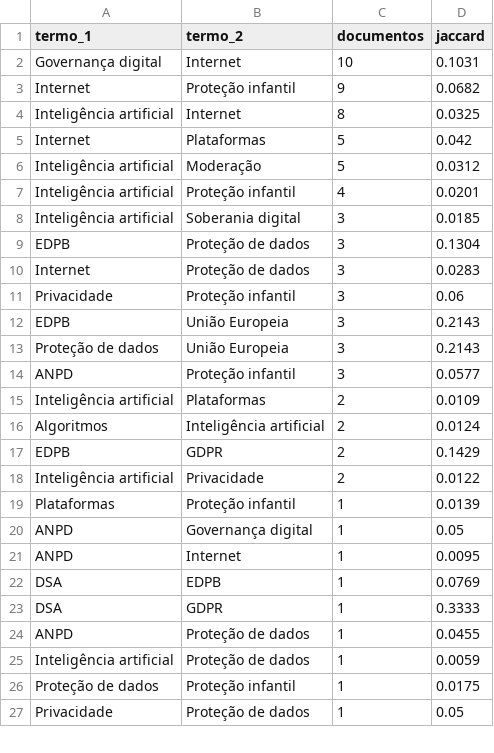
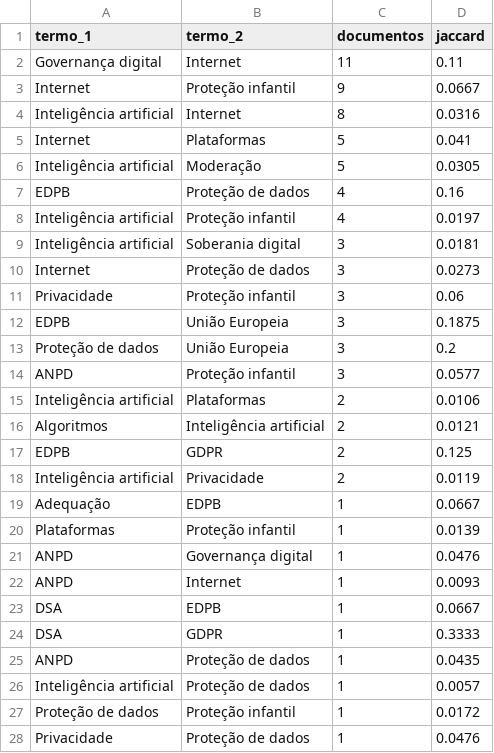
Before and after one commit to anamacao/FAPESP-PIBIC-scrapping, a CSV file: reports/curadoria/latest/coocorrencias_jaccard.csv, drawn as a sheet; only a part is shown; the diff covers the shown part only.

```diff
--- a/reports/curadoria/latest/coocorrencias_jaccard.csv
+++ b/reports/curadoria/latest/coocorrencias_jaccard.csv
@@ -1,27 +1,28 @@
 termo_1,termo_2,documentos,jaccard
-Governança digital,Internet,10,0.1031
-Internet,Proteção infantil,9,0.0682
-Inteligência artificial,Internet,8,0.0325
-Internet,Plataformas,5,0.042
-Inteligência artificial,Moderação,5,0.0312
-Inteligência artificial,Proteção infantil,4,0.0201
-Inteligência artificial,Soberania digital,3,0.0185
-EDPB,Proteção de dados,3,0.1304
-Internet,Proteção de dados,3,0.0283
+Governança digital,Internet,11,0.11
+Internet,Proteção infantil,9,0.0667
+Inteligência artificial,Internet,8,0.0316
+Internet,Plataformas,5,0.041
+Inteligência artificial,Moderação,5,0.0305
+EDPB,Proteção de dados,4,0.16
+Inteligência artificial,Proteção infantil,4,0.0197
+Inteligência artificial,Soberania digital,3,0.0181
+Internet,Proteção de dados,3,0.0273
 Privacidade,Proteção infantil,3,0.06
-EDPB,União Europeia,3,0.2143
-Proteção de dados,União Europeia,3,0.2143
+EDPB,União Europeia,3,0.1875
+Proteção de dados,União Europeia,3,0.2
 ANPD,Proteção infantil,3,0.0577
-Inteligência artificial,Plataformas,2,0.0109
-Algoritmos,Inteligência artificial,2,0.0124
-EDPB,GDPR,2,0.1429
-Inteligência artificial,Privacidade,2,0.0122
+Inteligência artificial,Plataformas,2,0.0106
+Algoritmos,Inteligência artificial,2,0.0121
+EDPB,GDPR,2,0.125
+Inteligência artificial,Privacidade,2,0.0119
+Adequação,EDPB,1,0.0667
 Plataformas,Proteção infantil,1,0.0139
-ANPD,Governança digital,1,0.05
-ANPD,Internet,1,0.0095
-DSA,EDPB,1,0.0769
+ANPD,Governança digital,1,0.0476
+ANPD,Internet,1,0.0093
+DSA,EDPB,1,0.0667
 DSA,GDPR,1,0.3333
-ANPD,Proteção de dados,1,0.0455
-Inteligência artificial,Proteção de dados,1,0.0059
-Proteção de dados,Proteção infantil,1,0.0175
-Privacidade,Proteção de dados,1,0.05
+ANPD,Proteção de dados,1,0.0435
+Inteligência artificial,Proteção de dados,1,0.0057
+Proteção de dados,Proteção infantil,1,0.0172
+Privacidade,Proteção de dados,1,0.0476
```
Also changed, not shown: 7 edited cells elsewhere in this file, data/analysis/evidencias_tematicas.csv, reports/curadoria/latest/scrapers/candidatas_janela.csv, 32 other files.
